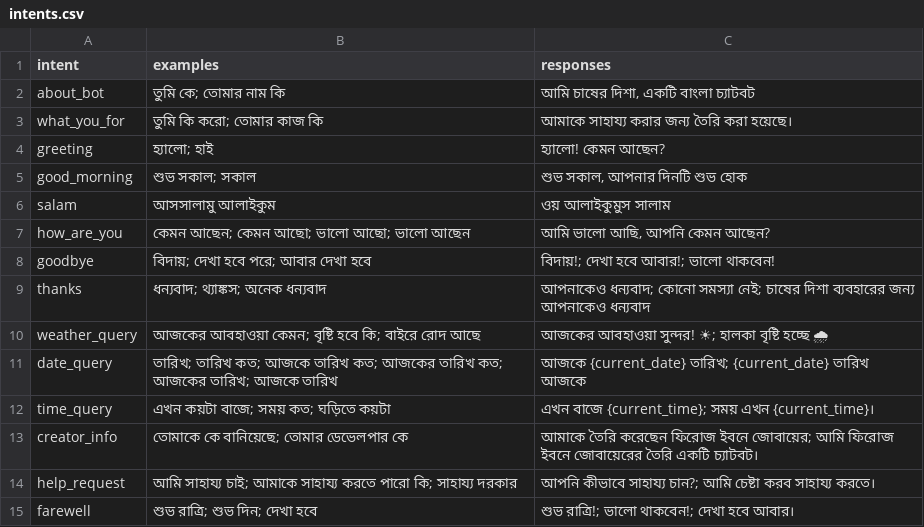
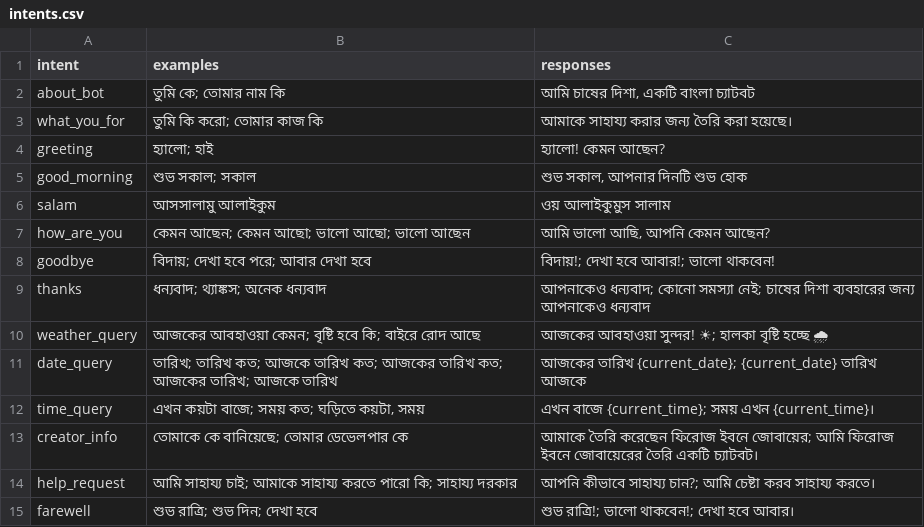
Before and after one commit to yenHunter/Chasher-Disha, a CSV file: intents.csv, drawn as a sheet; the diff names each change by its address in the sheet, - before the commit and + after, or states it on an @@ line.

Commit message:
Update intents.csv

```diff
--- a/intents.csv
+++ b/intents.csv
-C11 (responses): আজকে {current_date} তারিখ; {current_date} তারিখ…
+C11 (responses): আজকের তারিখ {current_date}; {current_date} তারিখ…
-B12 (examples): এখন কয়টা বাজে; সময় কত; ঘড়িতে কয়টা
+B12 (examples): এখন কয়টা বাজে; সময় কত; ঘড়িতে কয়টা, সময়
```
